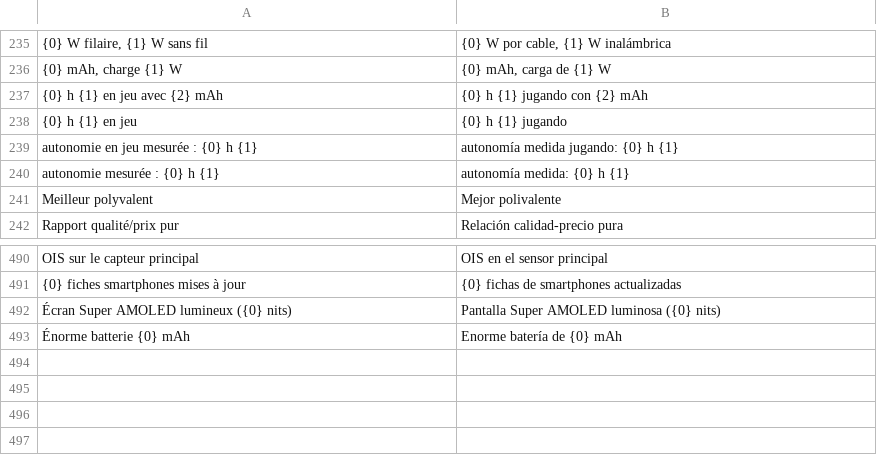
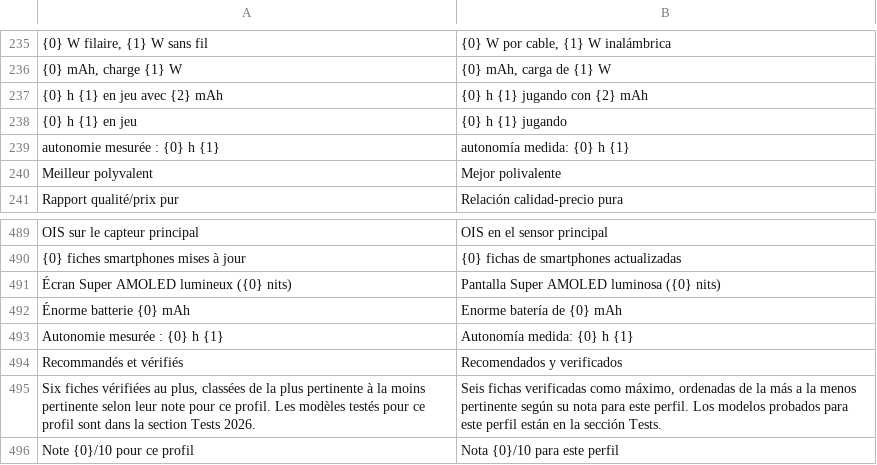
Before and after one commit to 7fj5mfzkmz-max/guide-achat-new, a TSV file: tools/i18n/extra.es.tsv, drawn as a sheet; only a part is shown, gaps mark what is left out; removed rows and columns are numbered as before the commit, all else as after; the diff names each change by its address in the sheet, - before the commit and + after, or states it on an @@ line.

```diff
--- a/tools/i18n/extra.es.tsv
+++ b/tools/i18n/extra.es.tsv
-row 239: autonomie en jeu mesurée : {0} h {1} | autonomía medida jugando: {0} h {1}
+row 493: Autonomie mesurée : {0} h {1} | Autonomía medida: {0} h {1}
+row 494: Recommandés et vérifiés | Recomendados y verificados
+row 495: Six fiches vérifiées au plus, classées de la plus pertinente à la moins pertinente selon leur note pour ce profil. Les modèles testés pour ce profil sont dans la section Tests 2026. | Seis fichas verificadas como máximo, ordenadas de la más a la menos pertinente según su nota para este perfil. Los modelos probados para este perfil están en la sección Tests.
+row 496: Note {0}/10 pour ce profil | Nota {0}/10 para este perfil
```
Also changed, not shown: tools/i18n/extra.en.tsv, tools/i18n/lots/lot3.en.tsv, 9 other files.
